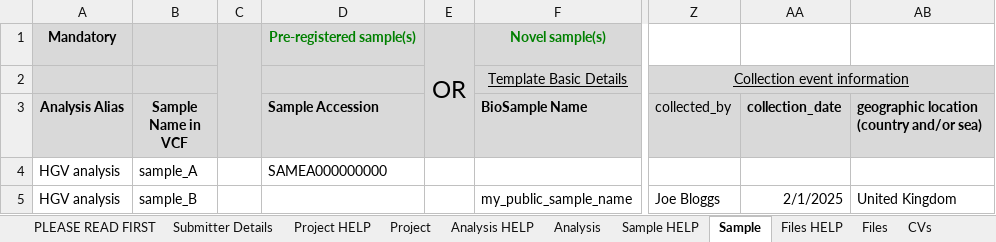
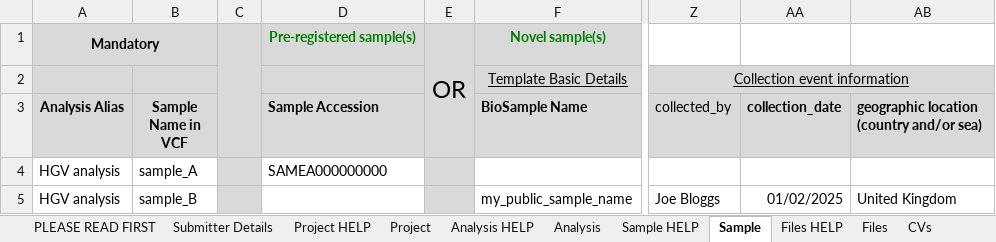
Before and after one commit to EBIvariation/eva-sub-cli, an Excel workbook: eva_sub_cli/etc/EVA_Submission_Example.xlsx, sheet Sample, drawn as a sheet; only a part is shown, gaps mark what is left out; values as stored, in another font and other column widths than the file's, no borders; the diff names each change by its address in the sheet, - before the commit and + after, or states it on an @@ line.

Commit message:
update example and template spreadsheet

```diff
--- a/eva_sub_cli/etc/EVA_Submission_Example.xlsx (sheet Sample)
+++ b/eva_sub_cli/etc/EVA_Submission_Example.xlsx (sheet Sample)
+A1:B1 merged
-C4:C5 fill: none
+C4:C5 fill: #D9D9D9
-E4:E5 fill: none
+E4:E5 fill: #D9D9D9
-AA5 (collection_date): 2/1/2025
+AA5 (collection_date): 01/02/2025
```
Also changed, not shown: sheet PLEASE READ FIRST, sheet Analysis, sheet Sample HELP, 1 other file.
